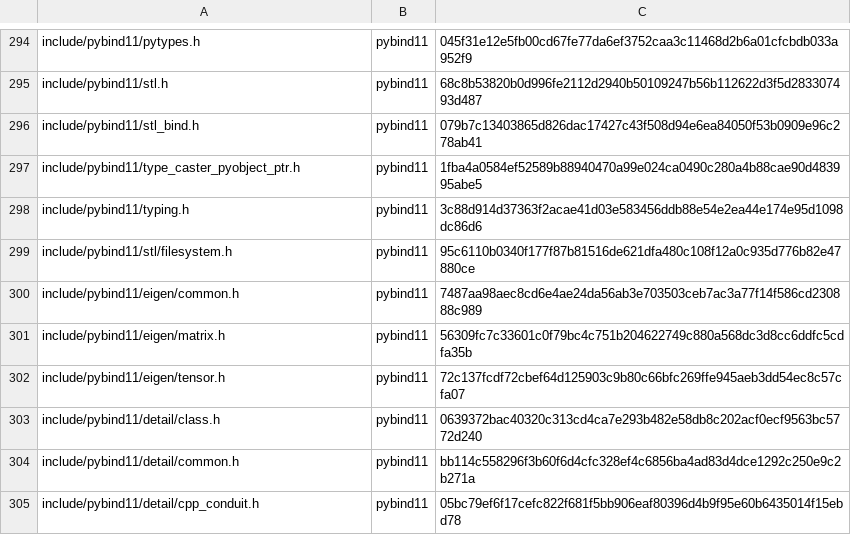
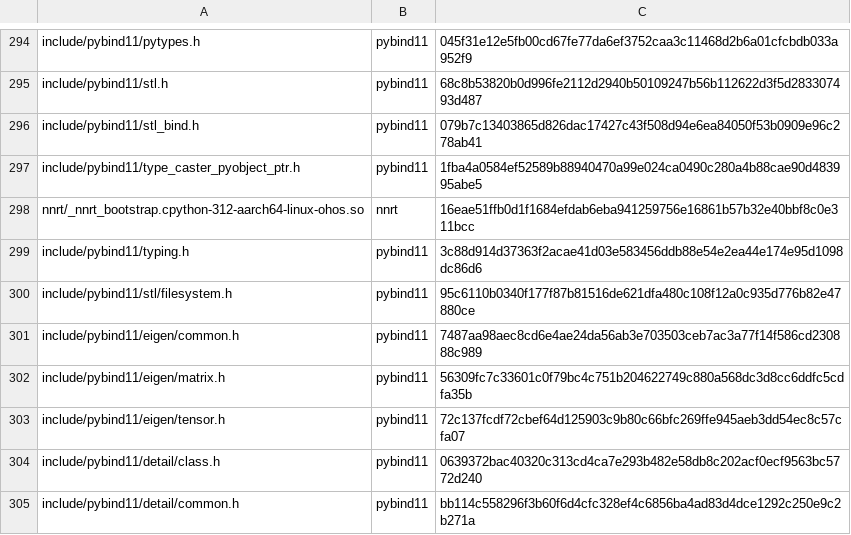
Before and after one commit to hackeris/MagicFlow, a TSV file: config/prebuilt_manifest.tsv, drawn as a sheet; only a part is shown, gaps mark what is left out; the shorter side is filled out with more unchanged rows; the diff names each change by its address in the sheet, - before the commit and + after, or states it on an @@ line.

Commit message:
feat(npu): P0/P1-a 打通 —— torch 扩展设备加载 + NNRt 同进程共存
P0: 自建 torch C++ 扩展经官方 out-of-tree 后端机制(entry_points group=torch.backends)
在 9030 上加载成功并真实调用 ATen(nnrt-p0a.log s1-s4 全通), 后端 8188 正常起。
部署按栈铁律: 扩展带 cpython tag 落 HAP libs/<abi>/, 由 comfy_child 的 _LibsFinder
短名重定向, 且须显式进 comfy_child 的 DT_NEEDED(否则 relocating 缺 libpython 符号);
.so 一律不进 python312.zip(撤销此前的 _nnrt_* 豁免)。两条 loader 铁律均附反例实证。

P1-a: 在扩展 _register()(torch/__init__.py 末尾, 此刻 torch 全栈已在进程内)内 dlopen
NNRt 并跑完整 ADD 链 —— 设备 count=1(KirinXE90) / 31 符号解析 / 构图编译执行全通 /
out[0]=2.00, 后端无崩溃。⇒ NNRt 与 torch 同进程共存成立, 路线可行性坐实。

构建链: build_ext.sh 产物名带 cpython tag, 并在末尾自动同步 manifest sha(不同步则
collect_prebuilt 的「快路径」会静默拿旧产物打包); collect_prebuilt 增 nnrt tag;
CMakeLists 增 import_ext_so 收集 + _NEEDED_SHORT 接入; sitecustomize 增 .so 部署自检。

```diff
--- a/config/prebuilt_manifest.tsv
+++ b/config/prebuilt_manifest.tsv
+row 298: nnrt/_nnrt_bootstrap.cpython-312-aarch64-linux-ohos.so | nnrt | 16eae51ffb0d1f1684efdab6eba941259756e16861b57b32e40bbf8c0e311bcc
```
Also changed, not shown: 7 other files.
